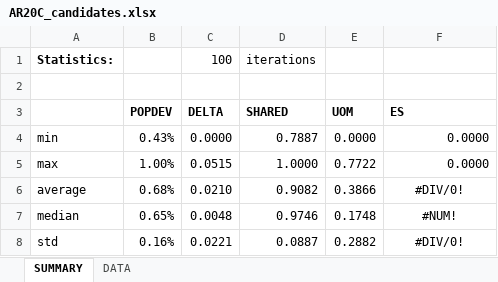
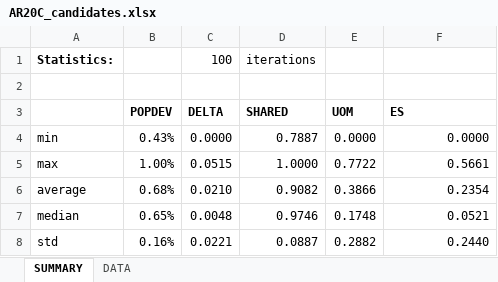
Before and after one commit to alecramsay/baseline, an Excel workbook: maps/AR/AR20C_candidates.xlsx, sheet SUMMARY, drawn as a sheet; values as stored, in another font and other column widths than the file's, no borders; the diff names each change by its address in the sheet, - before the commit and + after, or states it on an @@ line.

```diff
--- a/maps/AR/AR20C_candidates.xlsx (sheet SUMMARY)
+++ b/maps/AR/AR20C_candidates.xlsx (sheet SUMMARY)
-F5 (ES): 0.0000
+F5 (ES): 0.5661
-F6 (ES): #DIV/0!
+F6 (ES): 0.2354
-F6:F8 alignment: center
+F6:F8 alignment: right
-F7 (ES): #NUM!
+F7 (ES): 0.0521
-F8 (ES): #DIV/0!
+F8 (ES): 0.2440
```
Also changed, not shown: sheet DATA, maps/TX/TX20C_candidates.xlsx, 2 other files.
